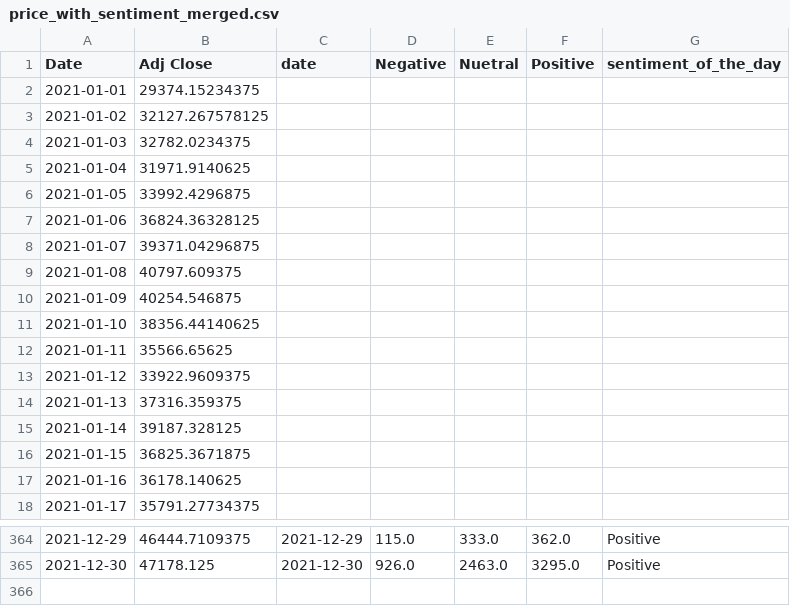
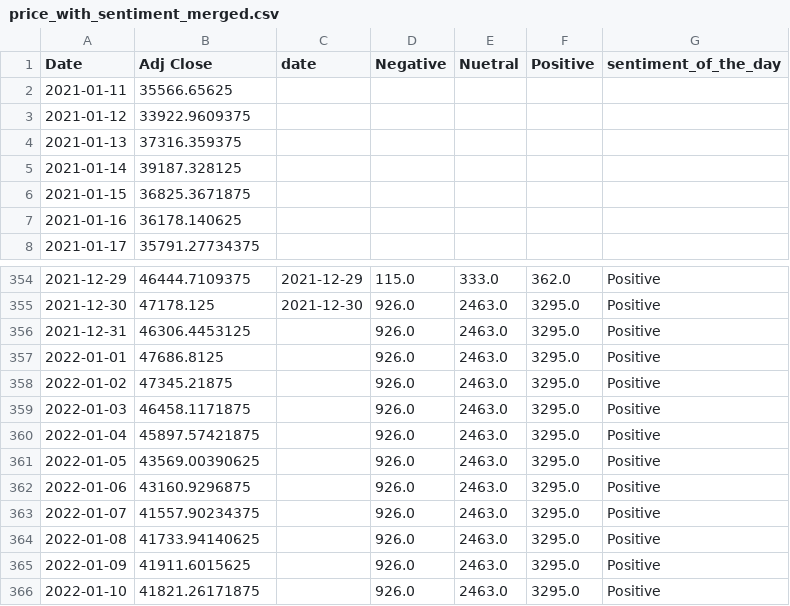
Before and after one commit to TomazJunior/tus-ia-team-project, a CSV file: data/price_with_sentiment_merged.csv, drawn as a sheet; only a part is shown, gaps mark what is left out.

Commit message:
updates to: -csv data files and datetime format -forecast from 11/1/22-18/1/22 -improvements to the visualisation

```diff
--- a/data/price_with_sentiment_merged.csv
+++ b/data/price_with_sentiment_merged.csv
@@ -1,12 +1,2 @@
 Date,Adj Close,date,Negative,Nuetral,Positive,sentiment_of_the_day
-2021-01-01,29374.15234375,,,,,
-2021-01-02,32127.267578125,,,,,
-2021-01-03,32782.0234375,,,,,
-2021-01-04,31971.9140625,,,,,
-2021-01-05,33992.4296875,,,,,
-2021-01-06,36824.36328125,,,,,
-2021-01-07,39371.04296875,,,,,
-2021-01-08,40797.609375,,,,,
-2021-01-09,40254.546875,,,,,
-2021-01-10,38356.44140625,,,,,
 2021-01-11,35566.65625,,,,,
@@ -365 +355,12 @@ Date,Adj Close,date,Negative,Nuetral,Positive,sentiment_of_the_day
 2021-12-30,47178.125,2021-12-30,926.0,2463.0,3295.0,Positive
+2021-12-31,46306.4453125,,926.0,2463.0,3295.0,Positive
+2022-01-01,47686.8125,,926.0,2463.0,3295.0,Positive
+2022-01-02,47345.21875,,926.0,2463.0,3295.0,Positive
+2022-01-03,46458.1171875,,926.0,2463.0,3295.0,Positive
+2022-01-04,45897.57421875,,926.0,2463.0,3295.0,Positive
+2022-01-05,43569.00390625,,926.0,2463.0,3295.0,Positive
+2022-01-06,43160.9296875,,926.0,2463.0,3295.0,Positive
+2022-01-07,41557.90234375,,926.0,2463.0,3295.0,Positive
+2022-01-08,41733.94140625,,926.0,2463.0,3295.0,Positive
+2022-01-09,41911.6015625,,926.0,2463.0,3295.0,Positive
+2022-01-10,41821.26171875,,926.0,2463.0,3295.0,Positive
```
Also changed, not shown: data/bitcoin_2021_dataset.csv, data/sentiment_summary_2022.csv, 1 other file.
